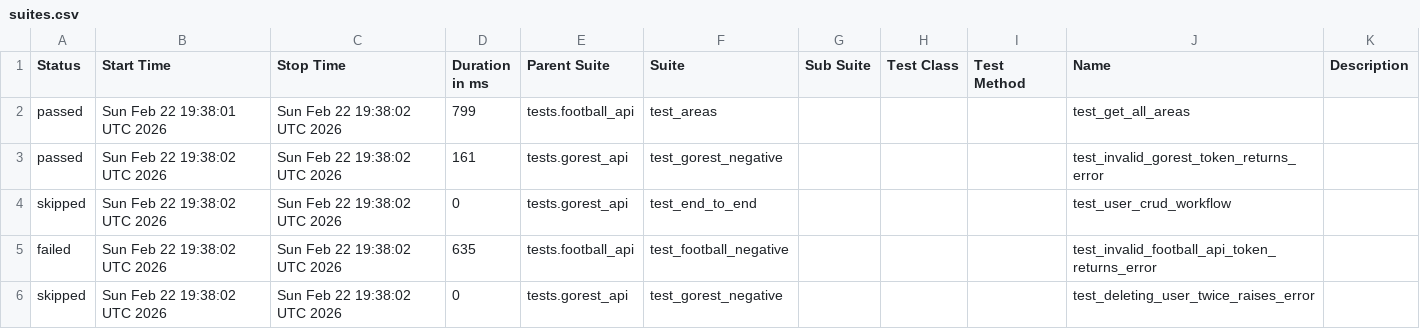
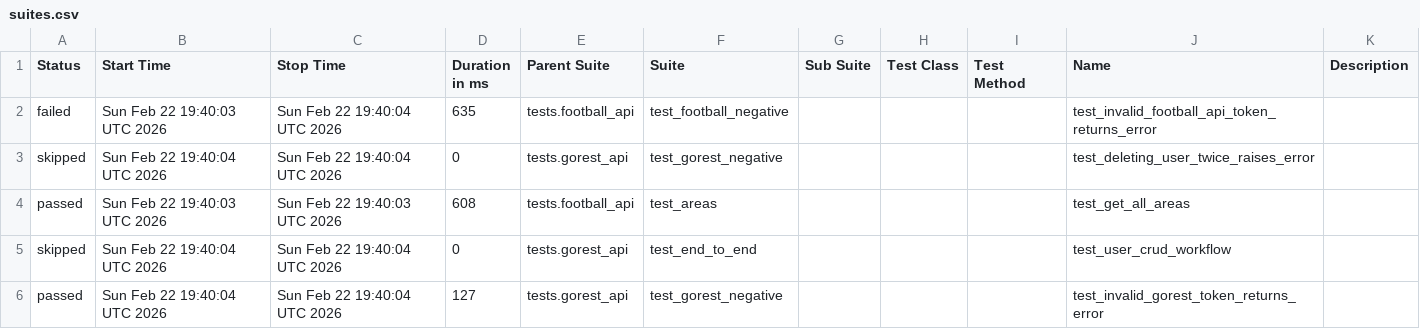
Before and after one commit to amazpyel/python_rest_api_testing, a CSV file: data/suites.csv, drawn as a sheet.

```diff
--- a/data/suites.csv
+++ b/data/suites.csv
@@ -1,6 +1,6 @@
 "Status","Start Time","Stop Time","Duration in ms","Parent Suite","Suite","Sub Suite","Test Class","Test Method","Name","Description"
-"passed","Sun Feb 22 19:38:01 UTC 2026","Sun Feb 22 19:38:02 UTC 2026","799","tests.football_api","test_areas","","","","test_get_all_areas",""
-"passed","Sun Feb 22 19:38:02 UTC 2026","Sun Feb 22 19:38:02 UTC 2026","161","tests.gorest_api","test_gorest_negative","","","","test_invalid_gorest_token_returns_error",""
-"skipped","Sun Feb 22 19:38:02 UTC 2026","Sun Feb 22 19:38:02 UTC 2026","0","tests.gorest_api","test_end_to_end","","","","test_user_crud_workflow",""
-"failed","Sun Feb 22 19:38:02 UTC 2026","Sun Feb 22 19:38:02 UTC 2026","635","tests.football_api","test_football_negative","","","","test_invalid_football_api_token_returns_error",""
-"skipped","Sun Feb 22 19:38:02 UTC 2026","Sun Feb 22 19:38:02 UTC 2026","0","tests.gorest_api","test_gorest_negative","","","","test_deleting_user_twice_raises_error",""
+"failed","Sun Feb 22 19:40:03 UTC 2026","Sun Feb 22 19:40:04 UTC 2026","635","tests.football_api","test_football_negative","","","","test_invalid_football_api_token_returns_error",""
+"skipped","Sun Feb 22 19:40:04 UTC 2026","Sun Feb 22 19:40:04 UTC 2026","0","tests.gorest_api","test_gorest_negative","","","","test_deleting_user_twice_raises_error",""
+"passed","Sun Feb 22 19:40:03 UTC 2026","Sun Feb 22 19:40:03 UTC 2026","608","tests.football_api","test_areas","","","","test_get_all_areas",""
+"skipped","Sun Feb 22 19:40:04 UTC 2026","Sun Feb 22 19:40:04 UTC 2026","0","tests.gorest_api","test_end_to_end","","","","test_user_crud_workflow",""
+"passed","Sun Feb 22 19:40:04 UTC 2026","Sun Feb 22 19:40:04 UTC 2026","127","tests.gorest_api","test_gorest_negative","","","","test_invalid_gorest_token_returns_error",""
```
Also changed, not shown: data/behaviors.csv, 32 other files.
